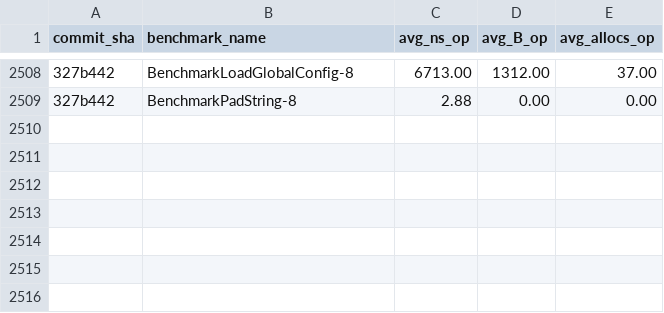
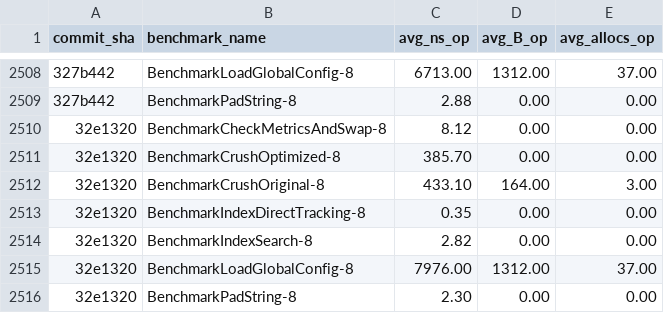
Before and after one commit to alsotoes/momo, a CSV file: .github/data/benchmark_history.csv, drawn as a sheet; only a part is shown, gaps mark what is left out; the diff names each change by its address in the sheet, - before the commit and + after, or states it on an @@ line.

Commit message:
fix: run base benchmark before current to eliminate cold-CPU bias in benchstat

```diff
--- a/.github/data/benchmark_history.csv
+++ b/.github/data/benchmark_history.csv
+row 2510: 32e1320 | BenchmarkCheckMetricsAndSwap-8 | 8.12 | 0.00 | 0.00
+row 2511: 32e1320 | BenchmarkCrushOptimized-8 | 385.70 | 0.00 | 0.00
+row 2512: 32e1320 | BenchmarkCrushOriginal-8 | 433.10 | 164.00 | 3.00
+row 2513: 32e1320 | BenchmarkIndexDirectTracking-8 | 0.35 | 0.00 | 0.00
+row 2514: 32e1320 | BenchmarkIndexSearch-8 | 2.82 | 0.00 | 0.00
+row 2515: 32e1320 | BenchmarkLoadGlobalConfig-8 | 7976.00 | 1312.00 | 37.00
+row 2516: 32e1320 | BenchmarkPadString-8 | 2.30 | 0.00 | 0.00
```
Also changed, not shown: 2 other files.
